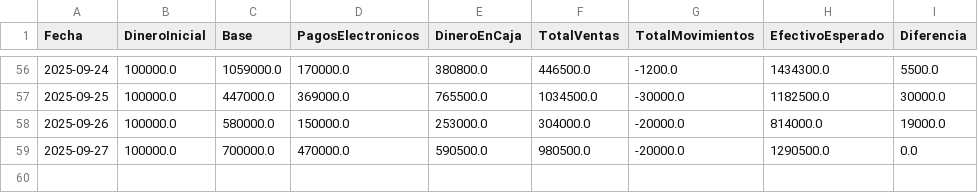
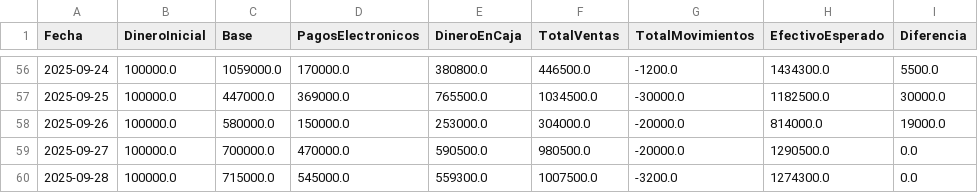
Before and after one commit to armandLizarazo/pedido, a CSV file: caja_registros.csv, drawn as a sheet; only a part is shown, gaps mark what is left out; the diff names each change by its address in the sheet, - before the commit and + after, or states it on an @@ line.

```diff
--- a/caja_registros.csv
+++ b/caja_registros.csv
+row 60: 2025-09-28 | 100000.0 | 715000.0 | 545000.0 | 559300.0 | 1007500.0 | -3200.0 | 1274300.0 | 0.0
```
Also changed, not shown: conteo_caja_historial.csv, movimientos_caja.csv, 6 other files.
